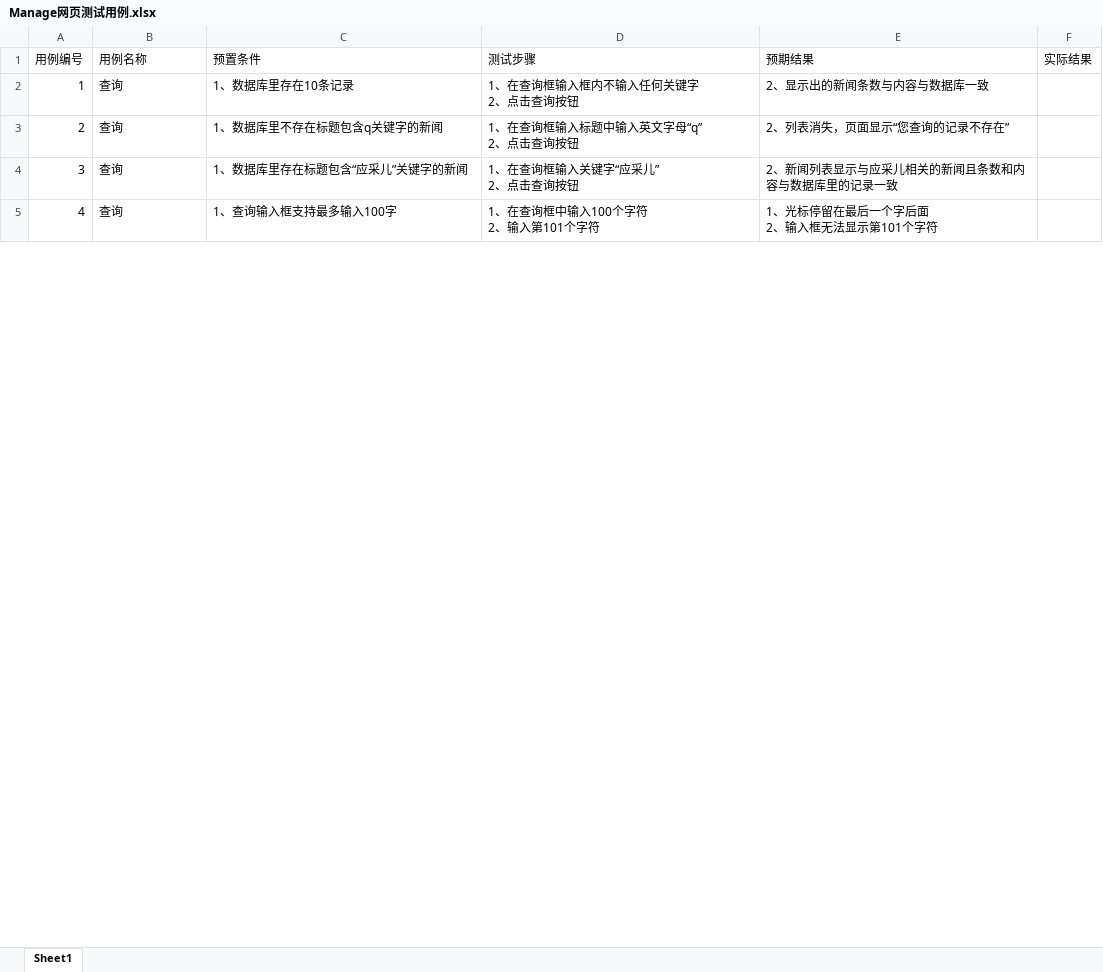
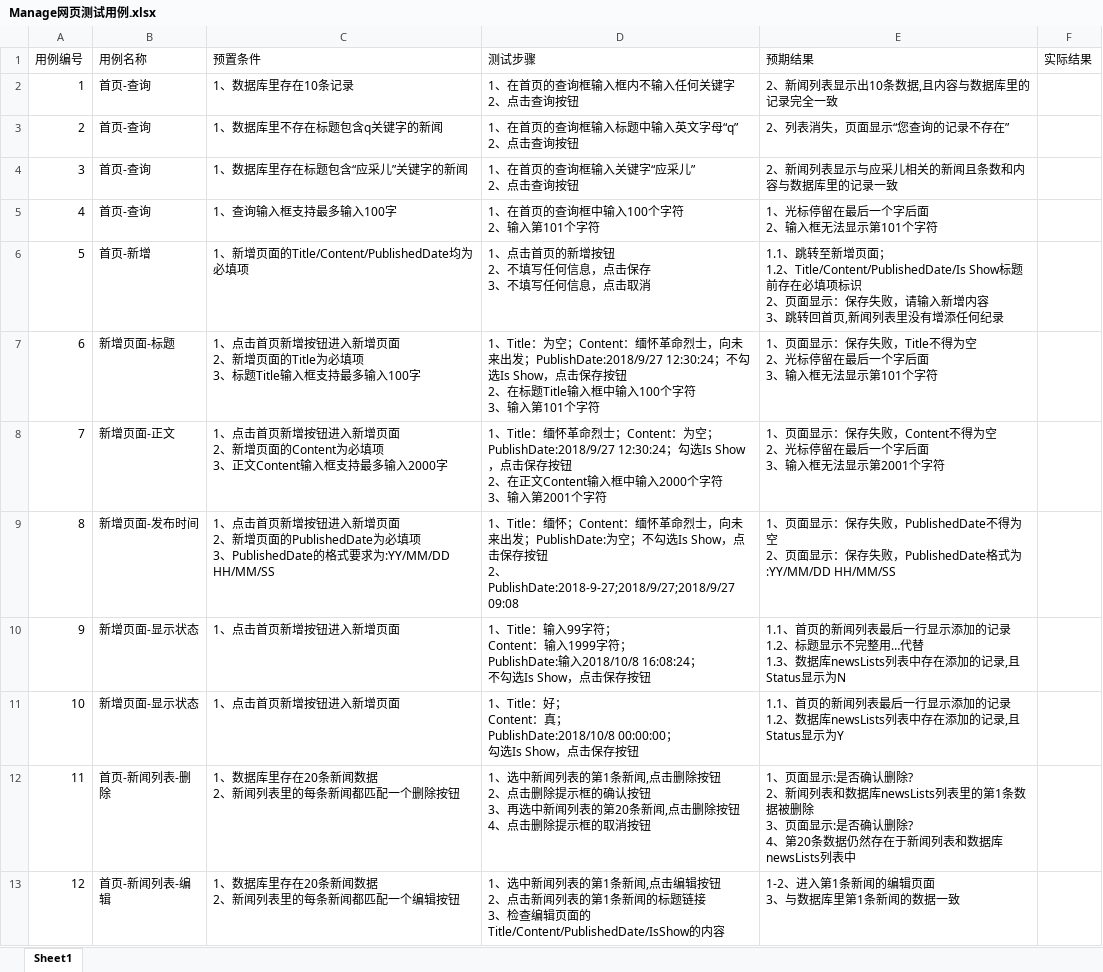
Before and after one commit to LiselfWang/MyJavaTraining, an Excel workbook: Manage网页测试用例.xlsx, sheet Sheet1, drawn as a sheet; only a part is shown; values as stored, in another font and other column widths than the file's, no borders; ↵ is a line break in a cell; the diff covers the shown part only; the diff names each change by its address in the sheet, - before the commit and + after, or states it on an @@ line.

Commit message:
cases

```diff
--- a/Manage网页测试用例.xlsx (sheet Sheet1)
+++ b/Manage网页测试用例.xlsx (sheet Sheet1)
-B2:B5 (用例名称): 查询
+B2:B5 (用例名称): 首页-查询
-D2 (测试步骤): 1、在查询框输入框内不输入任何关键字 ↵ 2、点击查询按钮
+D2 (测试步骤): 1、在首页的查询框输入框内不输入任何关键字 ↵ 2、点击查询按钮
-E2 (预期结果): 2、显示出的新闻条数与内容与数据库一致
+E2 (预期结果): 2、新闻列表显示出10条数据,且内容与数据库里的记录完全一致
-D3 (测试步骤): 1、在查询框输入标题中输入英文字母“q” ↵ 2、点击查询按钮
+D3 (测试步骤): 1、在首页的查询框输入标题中输入英文字母“q” ↵ 2、点击查询按钮
-D4 (测试步骤): 1、在查询框输入关键字“应采儿” ↵ 2、点击查询按钮
+D4 (测试步骤): 1、在首页的查询框输入关键字“应采儿” ↵ 2、点击查询按钮
-D5 (测试步骤): 1、在查询框中输入100个字符 ↵ 2、输入第101个字符
+D5 (测试步骤): 1、在首页的查询框中输入100个字符 ↵ 2、输入第101个字符
+row 6: 5 | 首页-新增 | 1、新增页面的Title/Content/PublishedDate均为必填项 | 1、点击首页的新增按钮 ↵ 2、不填写任何信息，点击保存 ↵ 3、不填写任何信息，点击取消 | 1.1、跳转至新增页面； ↵ 1.2、Title/Content/PublishedDate/Is Show标题前存在必填项标识 ↵ 2、页面显示：保存失败，请输入新增内容 ↵ 3、跳转回首页,新闻列表里没有增添任何纪录
+row 7: 6 | 新增页面-标题 | 1、点击首页新增按钮进入新增页面 ↵ 2、新增页面的Title为必填项 ↵ 3、标题Title输入框支持最多输入100字 | 1、Title：为空；Content：缅怀革命烈士，向未来出发；PublishDate:2018/9/27 12:30:24；不勾选Is Show，点击保存按钮 ↵ 2、在标题Title输入框中输入100个字符 ↵ 3、输入第101个字符 | 1、页面显示：保存失败，Title不得为空 ↵ 2、光标停留在最后一个字后面 ↵ 3、输入框无法显示第101个字符
+row 8: 7 | 新增页面-正文 | 1、点击首页新增按钮进入新增页面 ↵ 2、新增页面的Content为必填项 ↵ 3、正文Content输入框支持最多输入2000字 | 1、Title：缅怀革命烈士；Content：为空；PublishDate:2018/9/27 12:30:24；勾选Is Show，点击保存按钮 ↵ 2、在正文Content输入框中输入2000个字符 ↵ 3、输入第2001个字符 | 1、页面显示：保存失败，Content不得为空 ↵ 2、光标停留在最后一个字后面 ↵ 3、输入框无法显示第2001个字符
+row 9: 8 | 新增页面-发布时间 | 1、点击首页新增按钮进入新增页面 ↵ 2、新增页面的PublishedDate为必填项 ↵ 3、PublishedDate的格式要求为:YY/MM/DD HH/MM/SS | 1、Title：缅怀；Content：缅怀革命烈士，向未来出发；PublishDate:为空；不勾选Is Show，点击保存按钮 ↵ 2、PublishDate:2018-9-27;2018/9/27;2018/9/27 09:08 | 1、页面显示：保存失败，PublishedDate不得为空 ↵ 2、页面显示：保存失败，PublishedDate格式为:YY/MM/DD HH/MM/SS
+row 10: 9 | 新增页面-显示状态 | 1、点击首页新增按钮进入新增页面 | 1、Title：输入99字符； ↵ Content：输入1999字符； ↵ PublishDate:输入2018/10/8 16:08:24； ↵ 不勾选Is Show，点击保存按钮 | 1.1、首页的新闻列表最后一行显示添加的记录 ↵ 1.2、标题显示不完整用…代替 ↵ 1.3、数据库newsLists列表中存在添加的记录,且Status显示为N
+row 11: 10 | 新增页面-显示状态 | 1、点击首页新增按钮进入新增页面 | 1、Title：好； ↵ Content：真； ↵ PublishDate:2018/10/8 00:00:00； ↵ 勾选Is Show，点击保存按钮 | 1.1、首页的新闻列表最后一行显示添加的记录 ↵ 1.2、数据库newsLists列表中存在添加的记录,且Status显示为Y
+row 12: 11 | 首页-新闻列表-删除 | 1、数据库里存在20条新闻数据 ↵ 2、新闻列表里的每条新闻都匹配一个删除按钮 | 1、选中新闻列表的第1条新闻,点击删除按钮 ↵ 2、点击删除提示框的确认按钮 ↵ 3、再选中新闻列表的第20条新闻,点击删除按钮 ↵ 4、点击删除提示框的取消按钮 | 1、页面显示:是否确认删除? ↵ 2、新闻列表和数据库newsLists列表里的第1条数据被删除 ↵ 3、页面显示:是否确认删除? ↵ 4、第20条数据仍然存在于新闻列表和数据库newsLists列表中
+row 13: 12 | 首页-新闻列表-编辑 | 1、数据库里存在20条新闻数据 ↵ 2、新闻列表里的每条新闻都匹配一个编辑按钮 | 1、选中新闻列表的第1条新闻,点击编辑按钮 ↵ 2、点击新闻列表的第1条新闻的标题链接 ↵ 3、检查编辑页面的Title/Content/PublishedDate/IsShow的内容 | 1-2、进入第1条新闻的编辑页面 ↵ 3、与数据库里第1条新闻的数据一致
```
Also changed, not shown: 8 added rows, 11 edited cells and row numbers in column A elsewhere in this sheet.
